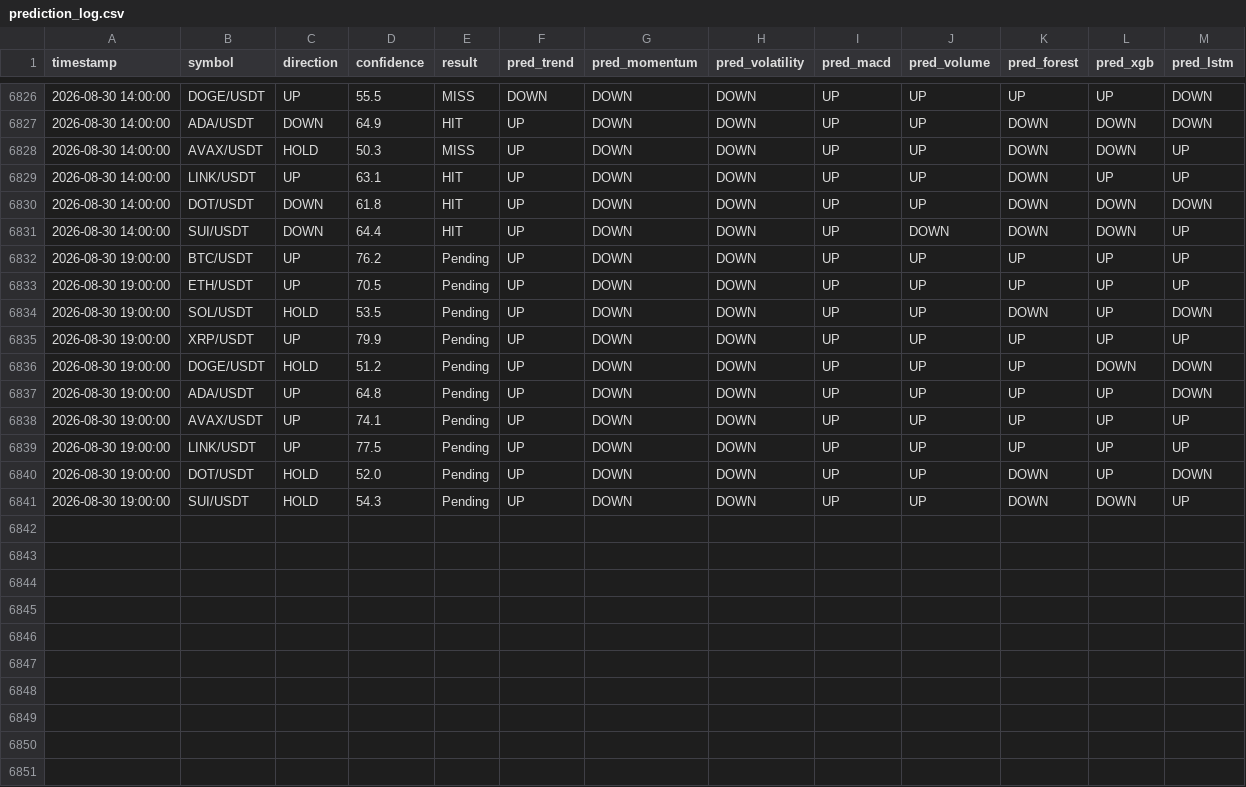
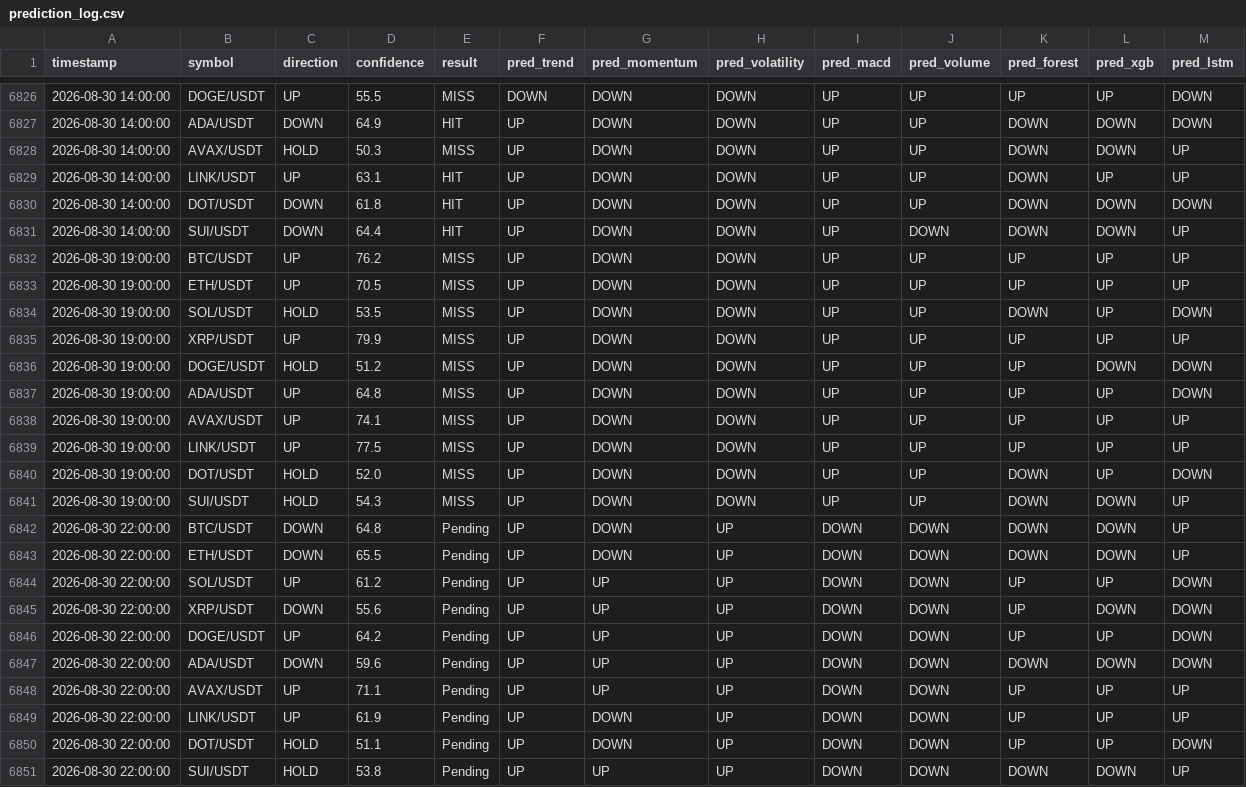
Before and after one commit to Jason12jpg/crypto, a CSV file: data/prediction_log.csv, drawn as a sheet; only a part is shown, gaps mark what is left out.

```diff
--- a/data/prediction_log.csv
+++ b/data/prediction_log.csv
@@ -6831,11 +6831,21 @@ timestamp,symbol,direction,confidence,result,pred_trend,pred_momentum,pred_volat
 2026-08-30 14:00:00,SUI/USDT,DOWN,64.4,HIT,UP,DOWN,DOWN,UP,DOWN,DOWN,DOWN,UP
-2026-08-30 19:00:00,BTC/USDT,UP,76.2,Pending,UP,DOWN,DOWN,UP,UP,UP,UP,UP
-2026-08-30 19:00:00,ETH/USDT,UP,70.5,Pending,UP,DOWN,DOWN,UP,UP,UP,UP,UP
-2026-08-30 19:00:00,SOL/USDT,HOLD,53.5,Pending,UP,DOWN,DOWN,UP,UP,DOWN,UP,DOWN
-2026-08-30 19:00:00,XRP/USDT,UP,79.9,Pending,UP,DOWN,DOWN,UP,UP,UP,UP,UP
-2026-08-30 19:00:00,DOGE/USDT,HOLD,51.2,Pending,UP,DOWN,DOWN,UP,UP,UP,DOWN,DOWN
-2026-08-30 19:00:00,ADA/USDT,UP,64.8,Pending,UP,DOWN,DOWN,UP,UP,UP,UP,DOWN
-2026-08-30 19:00:00,AVAX/USDT,UP,74.1,Pending,UP,DOWN,DOWN,UP,UP,UP,UP,UP
-2026-08-30 19:00:00,LINK/USDT,UP,77.5,Pending,UP,DOWN,DOWN,UP,UP,UP,UP,UP
-2026-08-30 19:00:00,DOT/USDT,HOLD,52.0,Pending,UP,DOWN,DOWN,UP,UP,DOWN,UP,DOWN
-2026-08-30 19:00:00,SUI/USDT,HOLD,54.3,Pending,UP,DOWN,DOWN,UP,UP,DOWN,DOWN,UP
+2026-08-30 19:00:00,BTC/USDT,UP,76.2,MISS,UP,DOWN,DOWN,UP,UP,UP,UP,UP
+2026-08-30 19:00:00,ETH/USDT,UP,70.5,MISS,UP,DOWN,DOWN,UP,UP,UP,UP,UP
+2026-08-30 19:00:00,SOL/USDT,HOLD,53.5,MISS,UP,DOWN,DOWN,UP,UP,DOWN,UP,DOWN
+2026-08-30 19:00:00,XRP/USDT,UP,79.9,MISS,UP,DOWN,DOWN,UP,UP,UP,UP,UP
+2026-08-30 19:00:00,DOGE/USDT,HOLD,51.2,MISS,UP,DOWN,DOWN,UP,UP,UP,DOWN,DOWN
+2026-08-30 19:00:00,ADA/USDT,UP,64.8,MISS,UP,DOWN,DOWN,UP,UP,UP,UP,DOWN
+2026-08-30 19:00:00,AVAX/USDT,UP,74.1,MISS,UP,DOWN,DOWN,UP,UP,UP,UP,UP
+2026-08-30 19:00:00,LINK/USDT,UP,77.5,MISS,UP,DOWN,DOWN,UP,UP,UP,UP,UP
+2026-08-30 19:00:00,DOT/USDT,HOLD,52.0,MISS,UP,DOWN,DOWN,UP,UP,DOWN,UP,DOWN
+2026-08-30 19:00:00,SUI/USDT,HOLD,54.3,MISS,UP,DOWN,DOWN,UP,UP,DOWN,DOWN,UP
+2026-08-30 22:00:00,BTC/USDT,DOWN,64.8,Pending,UP,DOWN,UP,DOWN,DOWN,DOWN,DOWN,UP
+2026-08-30 22:00:00,ETH/USDT,DOWN,65.5,Pending,UP,DOWN,UP,DOWN,DOWN,DOWN,DOWN,UP
+2026-08-30 22:00:00,SOL/USDT,UP,61.2,Pending,UP,UP,UP,DOWN,DOWN,UP,UP,DOWN
+2026-08-30 22:00:00,XRP/USDT,DOWN,55.6,Pending,UP,UP,UP,DOWN,DOWN,UP,DOWN,DOWN
+2026-08-30 22:00:00,DOGE/USDT,UP,64.2,Pending,UP,UP,UP,DOWN,DOWN,UP,UP,DOWN
+2026-08-30 22:00:00,ADA/USDT,DOWN,59.6,Pending,UP,UP,UP,DOWN,DOWN,DOWN,DOWN,DOWN
+2026-08-30 22:00:00,AVAX/USDT,UP,71.1,Pending,UP,UP,UP,DOWN,DOWN,UP,UP,UP
+2026-08-30 22:00:00,LINK/USDT,UP,61.9,Pending,UP,DOWN,UP,DOWN,DOWN,UP,UP,UP
+2026-08-30 22:00:00,DOT/USDT,HOLD,51.1,Pending,UP,DOWN,UP,DOWN,DOWN,UP,UP,DOWN
+2026-08-30 22:00:00,SUI/USDT,HOLD,53.8,Pending,UP,UP,UP,DOWN,DOWN,DOWN,DOWN,UP
```
Also changed, not shown: data/model_weights.csv, 1 other file.
